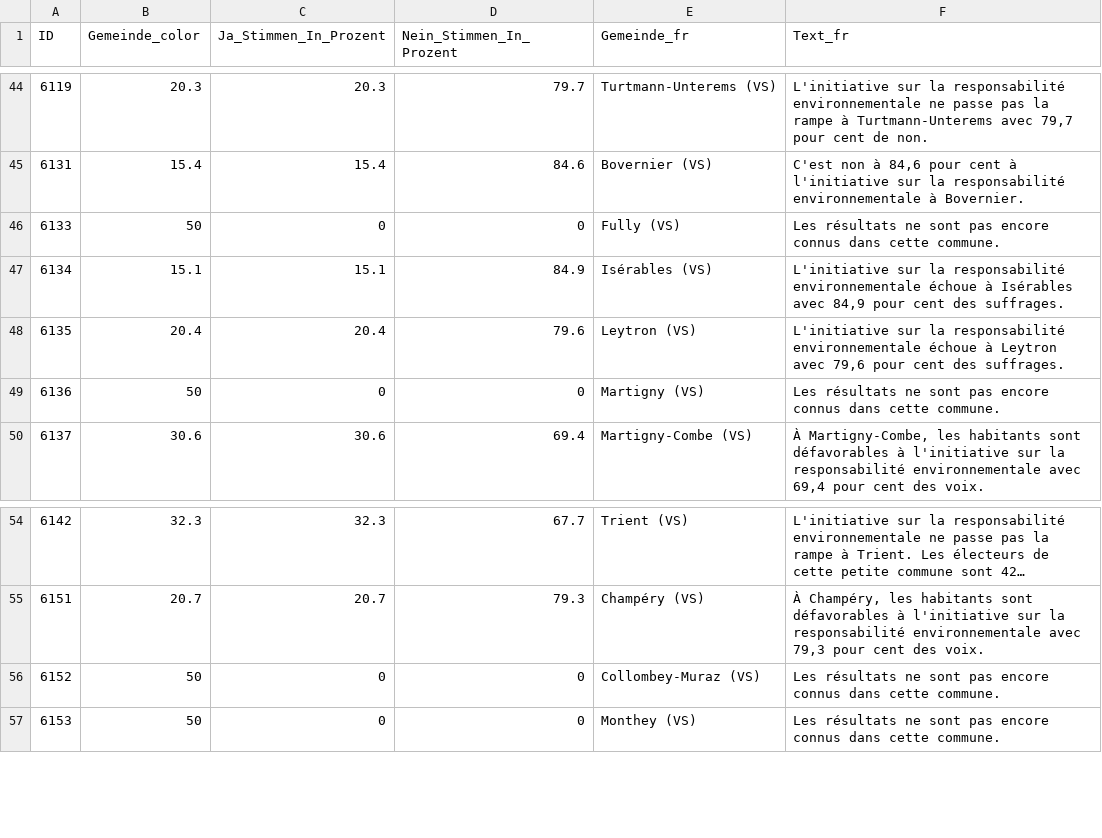
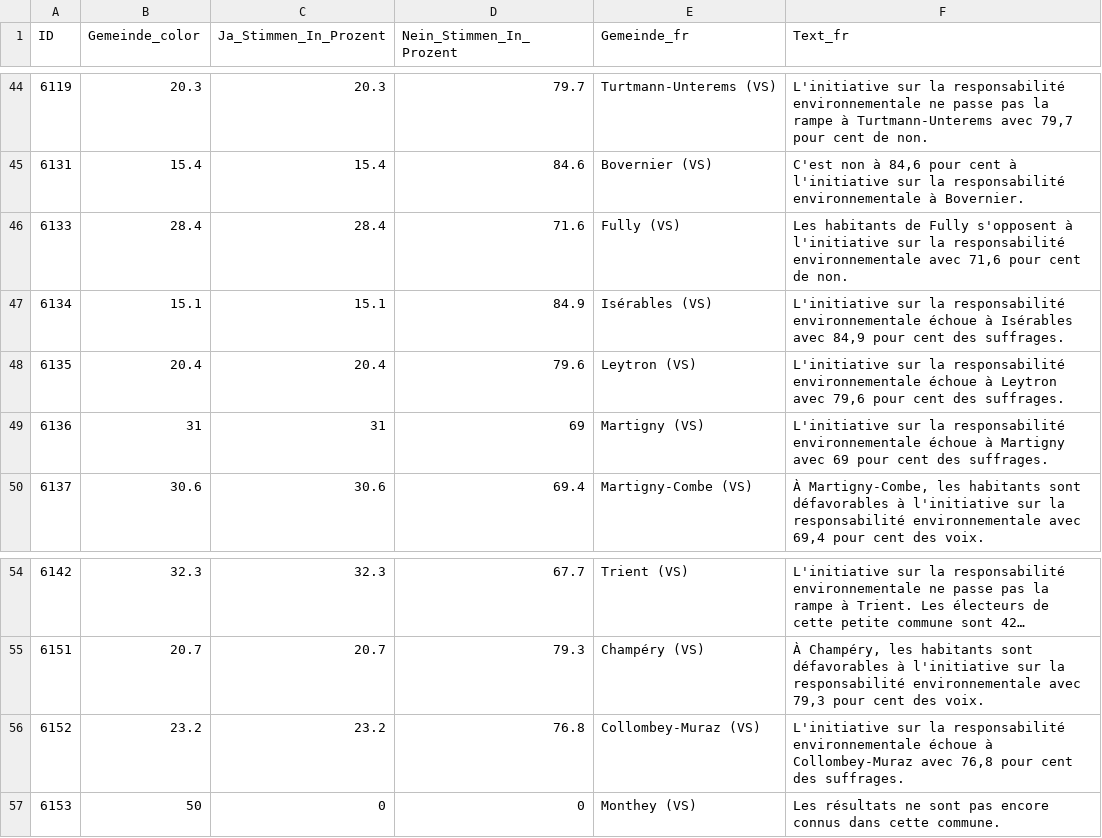
Before and after one commit to awp-finanznachrichten/lena_februar2025, a CSV file: Output_Cantons/VS_CH_Umweltverantwortung_dw_fr.csv, drawn as a sheet; only a part is shown, gaps mark what is left out; long unchanged cells end in ….

```diff
--- a/Output_Cantons/VS_CH_Umweltverantwortung_dw_fr.csv
+++ b/Output_Cantons/VS_CH_Umweltverantwortung_dw_fr.csv
@@ -45,6 +45,6 @@
 6131,15.4,15.4,84.6,"Bovernier (VS)","C'est non à 84,6 pour cent à l'initiative sur la responsabilité environnementale à Bovernier."
-6133,50,0,0,"Fully (VS)","Les résultats ne sont pas encore connus dans cette commune."
+6133,28.4,28.4,71.6,"Fully (VS)","Les habitants de Fully s'opposent à l'initiative sur la responsabilité environnementale avec 71,6 pour cent de non."
 6134,15.1,15.1,84.9,"Isérables (VS)","L'initiative sur la responsabilité environnementale échoue à Isérables avec 84,9 pour cent des suffrages."
 6135,20.4,20.4,79.6,"Leytron (VS)","L'initiative sur la responsabilité environnementale échoue à Leytron avec 79,6 pour cent des suffrages."
-6136,50,0,0,"Martigny (VS)","Les résultats ne sont pas encore connus dans cette commune."
+6136,31,31,69,"Martigny (VS)","L'initiative sur la responsabilité environnementale échoue à Martigny avec 69 pour cent des suffrages."
 6137,30.6,30.6,69.4,"Martigny-Combe (VS)","À Martigny-Combe, les habitants sont défavorables à l'initiative sur la responsabilité environnementale avec 69,4 pour cent des voix."
@@ -55,3 +55,3 @@
 6151,20.7,20.7,79.3,"Champéry (VS)","À Champéry, les habitants sont défavorables à l'initiative sur la responsabilité environnementale avec 79,3 pour cent des voix."
-6152,50,0,0,"Collombey-Muraz (VS)","Les résultats ne sont pas encore connus dans cette commune."
+6152,23.2,23.2,76.8,"Collombey-Muraz (VS)","L'initiative sur la responsabilité environnementale échoue à Collombey-Muraz avec 76,8 pour cent des suffrages."
 6153,50,0,0,"Monthey (VS)","Les résultats ne sont pas encore connus dans cette commune."
```
Also changed, not shown: Output_Cantons/VS_CH_Umweltverantwortung_dw_de.csv, Output_Switzerland/CH_Umweltverantwortung_all_texts.csv, 6 other files.
